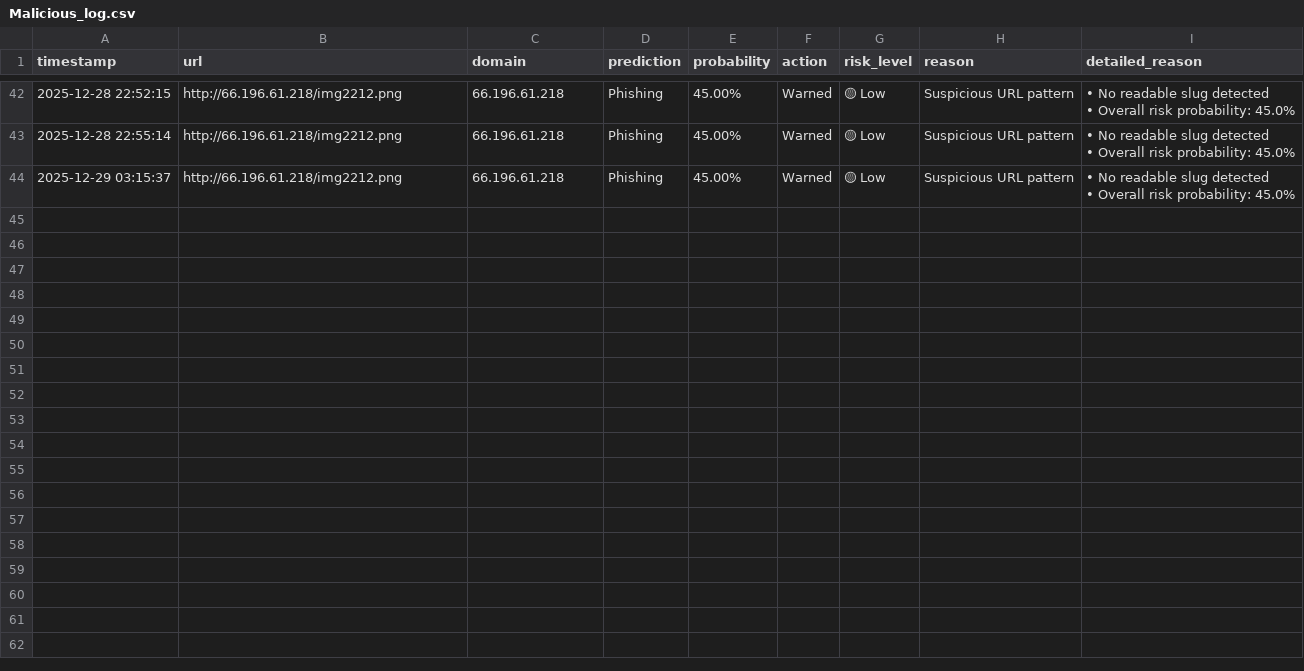
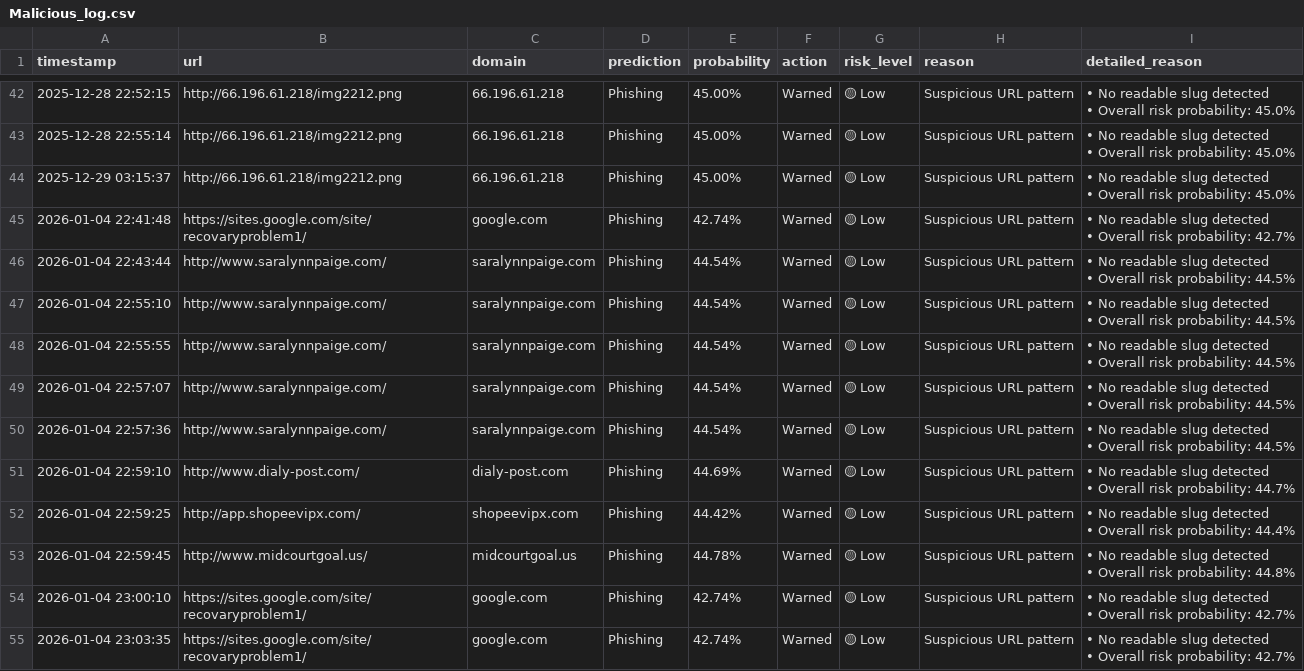
Before and after one commit to Evaaa1408/IDS_implementation, a CSV file: HTML_logs/Malicious_log.csv, drawn as a sheet; only a part is shown, gaps mark what is left out; ↵ is a line break in a cell; the diff names each change by its address in the sheet, - before the commit and + after, or states it on an @@ line.

```diff
--- a/HTML_logs/Malicious_log.csv
+++ b/HTML_logs/Malicious_log.csv
+row 45: 2026-01-04 22:41:48 | https://sites.google.com/site/recovaryproblem1/ | google.com | Phishing | 42.74% | Warned | 🟡 Low | Suspicious URL pattern | • No readable slug detected ↵ • Overall risk probability: 42.7%
+row 46: 2026-01-04 22:43:44 | http://www.saralynnpaige.com/ | saralynnpaige.com | Phishing | 44.54% | Warned | 🟡 Low | Suspicious URL pattern | • No readable slug detected ↵ • Overall risk probability: 44.5%
+row 47: 2026-01-04 22:55:10 | http://www.saralynnpaige.com/ | saralynnpaige.com | Phishing | 44.54% | Warned | 🟡 Low | Suspicious URL pattern | • No readable slug detected ↵ • Overall risk probability: 44.5%
+row 48: 2026-01-04 22:55:55 | http://www.saralynnpaige.com/ | saralynnpaige.com | Phishing | 44.54% | Warned | 🟡 Low | Suspicious URL pattern | • No readable slug detected ↵ • Overall risk probability: 44.5%
+row 49: 2026-01-04 22:57:07 | http://www.saralynnpaige.com/ | saralynnpaige.com | Phishing | 44.54% | Warned | 🟡 Low | Suspicious URL pattern | • No readable slug detected ↵ • Overall risk probability: 44.5%
+row 50: 2026-01-04 22:57:36 | http://www.saralynnpaige.com/ | saralynnpaige.com | Phishing | 44.54% | Warned | 🟡 Low | Suspicious URL pattern | • No readable slug detected ↵ • Overall risk probability: 44.5%
+row 51: 2026-01-04 22:59:10 | http://www.dialy-post.com/ | dialy-post.com | Phishing | 44.69% | Warned | 🟡 Low | Suspicious URL pattern | • No readable slug detected ↵ • Overall risk probability: 44.7%
+row 52: 2026-01-04 22:59:25 | http://app.shopeevipx.com/ | shopeevipx.com | Phishing | 44.42% | Warned | 🟡 Low | Suspicious URL pattern | • No readable slug detected ↵ • Overall risk probability: 44.4%
+row 53: 2026-01-04 22:59:45 | http://www.midcourtgoal.us/ | midcourtgoal.us | Phishing | 44.78% | Warned | 🟡 Low | Suspicious URL pattern | • No readable slug detected ↵ • Overall risk probability: 44.8%
+row 54: 2026-01-04 23:00:10 | https://sites.google.com/site/recovaryproblem1/ | google.com | Phishing | 42.74% | Warned | 🟡 Low | Suspicious URL pattern | • No readable slug detected ↵ • Overall risk probability: 42.7%
+row 55: 2026-01-04 23:03:35 | https://sites.google.com/site/recovaryproblem1/ | google.com | Phishing | 42.74% | Warned | 🟡 Low | Suspicious URL pattern | • No readable slug detected ↵ • Overall risk probability: 42.7%
```
Also changed, not shown: 9 other files.
